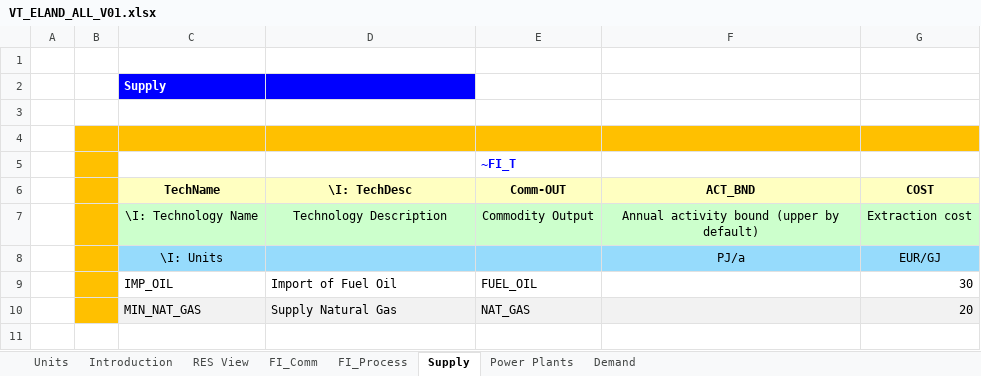
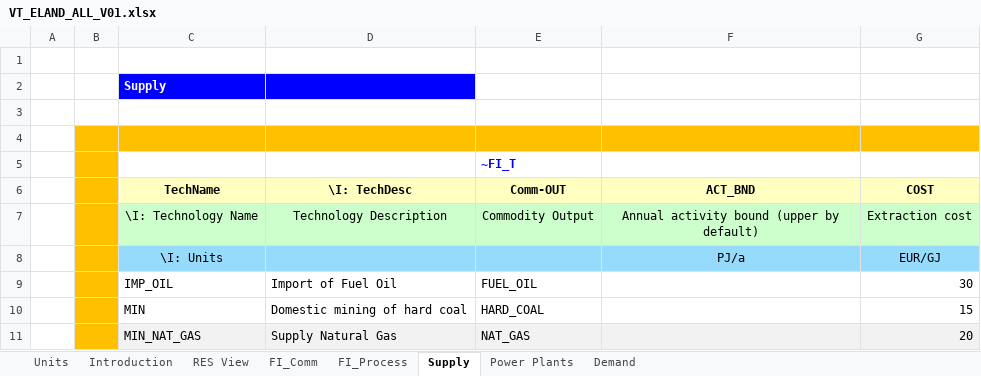
Before and after one commit to Jakub-Mich/Jakub-Michalowski, an Excel workbook: VT_ELAND_ALL_V01.xlsx, sheet Supply, drawn as a sheet; values as stored, in another font and other column widths than the file's, no borders; the diff names each change by its address in the sheet, - before the commit and + after, or states it on an @@ line.

```diff
--- a/VT_ELAND_ALL_V01.xlsx (sheet Supply)
+++ b/VT_ELAND_ALL_V01.xlsx (sheet Supply)
+row 10:  |  | MIN | Domestic mining of hard coal | HARD_COAL |  | 15
```
Also changed, not shown: sheet FI_Process, sheet Power Plants, sheet FI_Comm, formulas that keep their value, charts or pictures.
